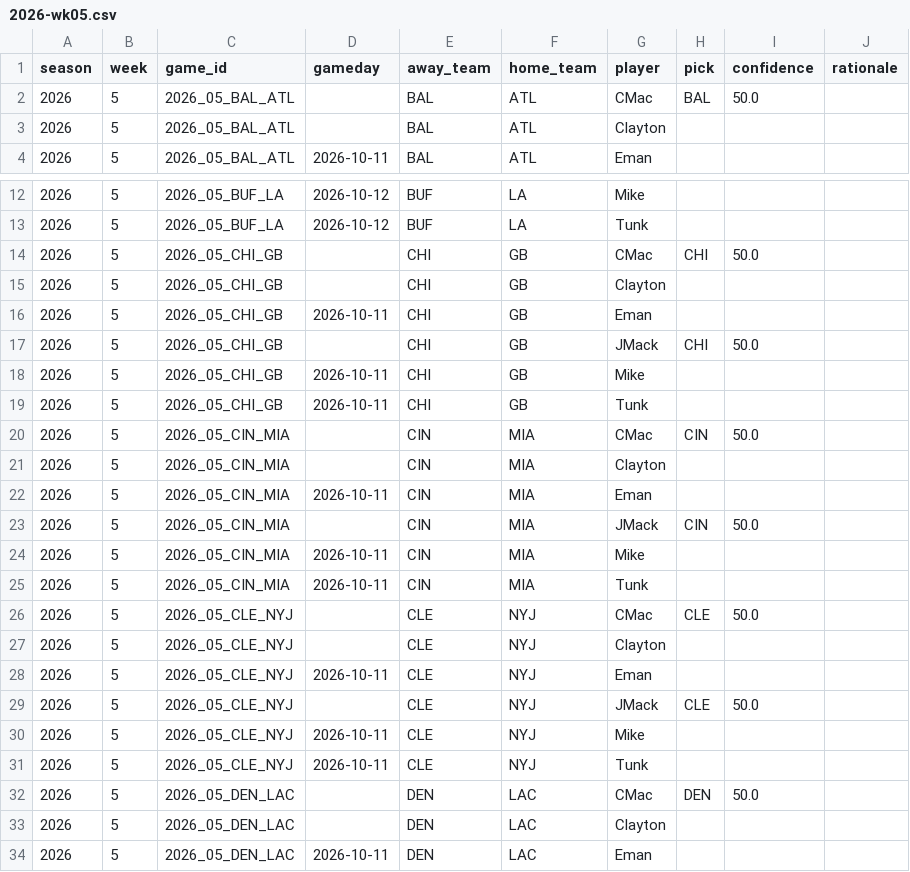
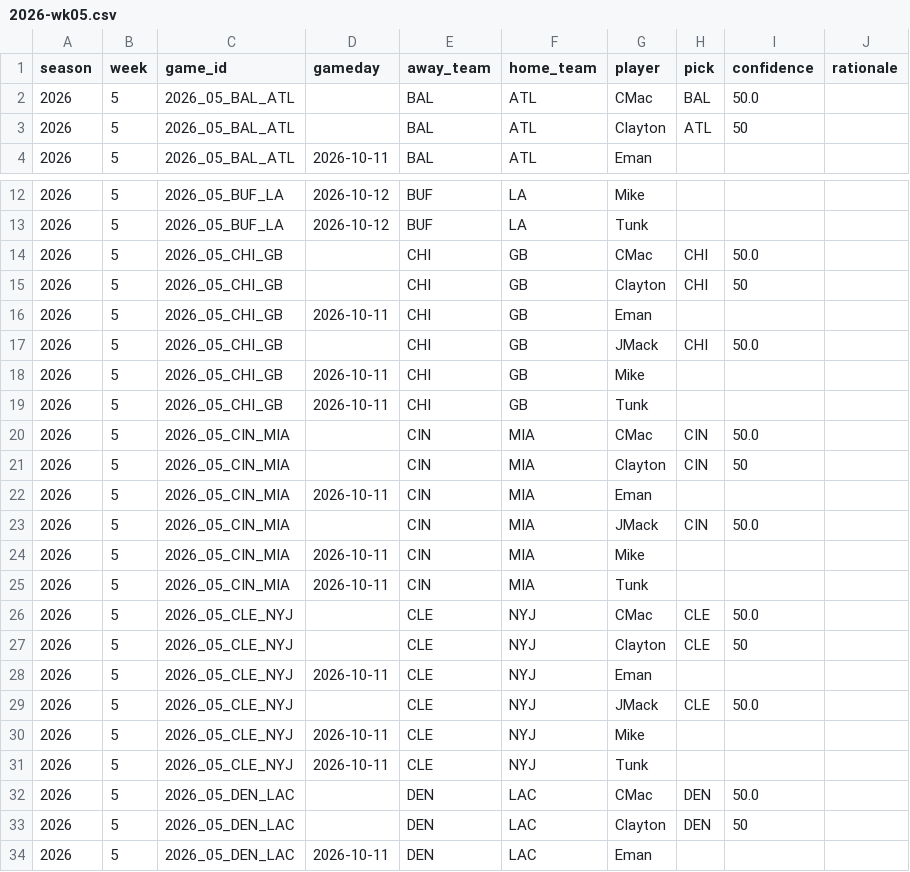
Before and after one commit to JimmyMick/nfl-pickem, a CSV file: predictions/picks/2026-wk05.csv, drawn as a sheet; only a part is shown, gaps mark what is left out; the diff covers the shown part only.

Commit message:
picks: Clayton 2026 wk05

```diff
--- a/predictions/picks/2026-wk05.csv
+++ b/predictions/picks/2026-wk05.csv
@@ -2,3 +2,3 @@ season,week,game_id,gameday,away_team,home_team,player,pick,confidence,rationale
 2026,5,2026_05_BAL_ATL,,BAL,ATL,CMac,BAL,50.0,
-2026,5,2026_05_BAL_ATL,,BAL,ATL,Clayton,,,
+2026,5,2026_05_BAL_ATL,,BAL,ATL,Clayton,ATL,50,
 2026,5,2026_05_BAL_ATL,2026-10-11,BAL,ATL,Eman,,,
@@ -14,3 +14,3 @@ season,week,game_id,gameday,away_team,home_team,player,pick,confidence,rationale
 2026,5,2026_05_CHI_GB,,CHI,GB,CMac,CHI,50.0,
-2026,5,2026_05_CHI_GB,,CHI,GB,Clayton,,,
+2026,5,2026_05_CHI_GB,,CHI,GB,Clayton,CHI,50,
 2026,5,2026_05_CHI_GB,2026-10-11,CHI,GB,Eman,,,
@@ -20,3 +20,3 @@ season,week,game_id,gameday,away_team,home_team,player,pick,confidence,rationale
 2026,5,2026_05_CIN_MIA,,CIN,MIA,CMac,CIN,50.0,
-2026,5,2026_05_CIN_MIA,,CIN,MIA,Clayton,,,
+2026,5,2026_05_CIN_MIA,,CIN,MIA,Clayton,CIN,50,
 2026,5,2026_05_CIN_MIA,2026-10-11,CIN,MIA,Eman,,,
@@ -26,3 +26,3 @@ season,week,game_id,gameday,away_team,home_team,player,pick,confidence,rationale
 2026,5,2026_05_CLE_NYJ,,CLE,NYJ,CMac,CLE,50.0,
-2026,5,2026_05_CLE_NYJ,,CLE,NYJ,Clayton,,,
+2026,5,2026_05_CLE_NYJ,,CLE,NYJ,Clayton,CLE,50,
 2026,5,2026_05_CLE_NYJ,2026-10-11,CLE,NYJ,Eman,,,
@@ -32,3 +32,3 @@ season,week,game_id,gameday,away_team,home_team,player,pick,confidence,rationale
 2026,5,2026_05_DEN_LAC,,DEN,LAC,CMac,DEN,50.0,
-2026,5,2026_05_DEN_LAC,,DEN,LAC,Clayton,,,
+2026,5,2026_05_DEN_LAC,,DEN,LAC,Clayton,DEN,50,
 2026,5,2026_05_DEN_LAC,2026-10-11,DEN,LAC,Eman,,,
```
Also changed, not shown: 14 edited cells elsewhere in this file.
